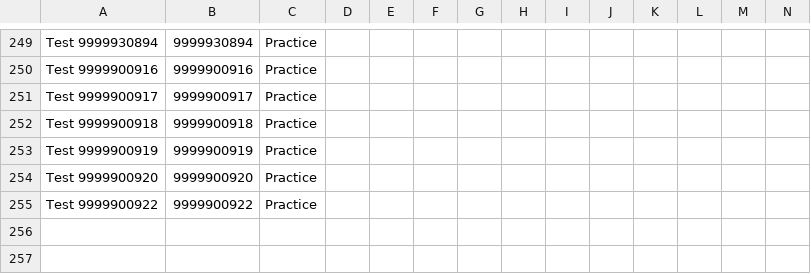
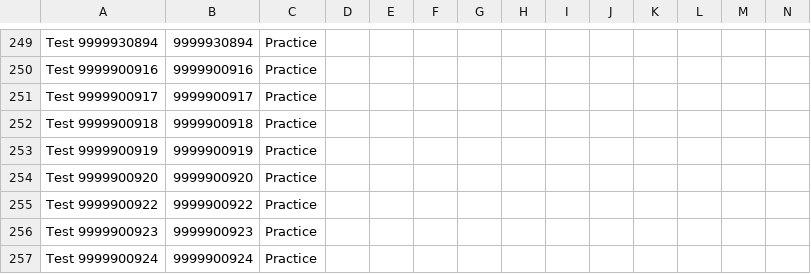
Before and after one commit to dseyfullin/Bulk_Upload_Automation, a CSV file: LHFL_NetworkProviderBulkUpload_20190815_1531 - Copy.csv, drawn as a sheet; only a part is shown, gaps mark what is left out; rows hold the shown columns only; the diff names each change by its address in the sheet, - before the commit and + after, or states it on an @@ line.

Commit message:
Update LHFL_NetworkProviderBulkUpload_20190815_1531 - Copy.csv

```diff
--- a/LHFL_NetworkProviderBulkUpload_20190815_1531 - Copy.csv
+++ b/LHFL_NetworkProviderBulkUpload_20190815_1531 - Copy.csv
+row 256: Test 9999900923 | 9999900923 | Practice
+row 257: Test 9999900924 | 9999900924 | Practice
```
